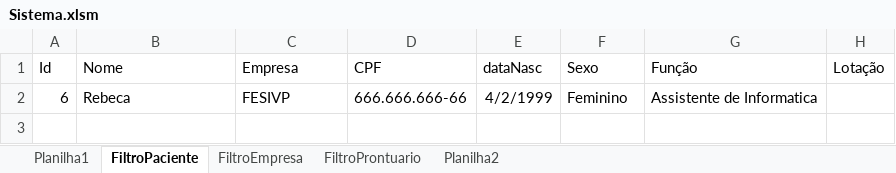
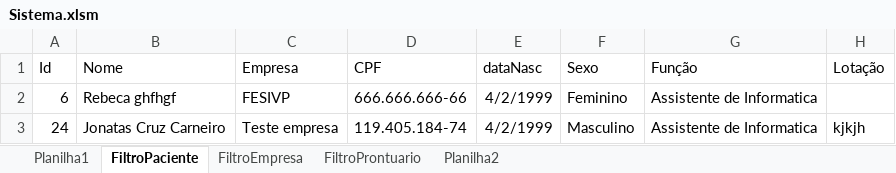
Before and after one commit to JntCruz99/Sistema-VBA, an Excel workbook: Sistema.xlsm, sheet FiltroPaciente, drawn as a sheet; values as stored, in another font and other column widths than the file's, no borders; the diff names each change by its address in the sheet, - before the commit and + after, or states it on an @@ line.

```diff
--- a/Sistema.xlsm (sheet FiltroPaciente)
+++ b/Sistema.xlsm (sheet FiltroPaciente)
-B2 (Nome): Rebeca
+B2 (Nome): Rebeca ghfhgf
+row 3: 24 | Jonatas Cruz Carneiro | Teste empresa | 119.405.184-74 | 4/2/1999 | Masculino | Assistente de Informatica | kjkjh
```
Also changed, not shown: sheet FiltroProntuario, sheet FiltroEmpresa, 5 other files.
